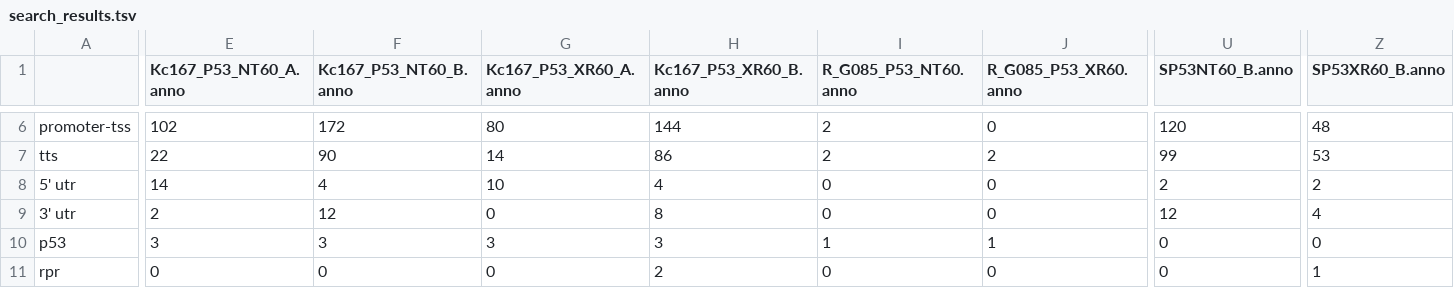
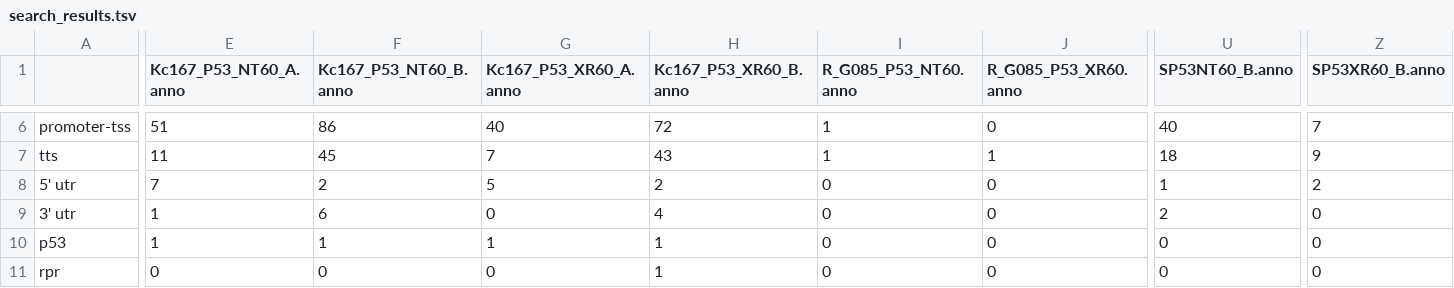
Before and after one commit to f0lie/genes, a TSV file: search_results.tsv, drawn as a sheet; only a part is shown, gaps mark what is left out; the diff covers the shown part only; the diff names each change by its address in the sheet, - before the commit and + after, or states it on an @@ line.

```diff
--- a/search_results.tsv
+++ b/search_results.tsv
-E6 (Kc167_P53_NT60_A.anno): 102
+E6 (Kc167_P53_NT60_A.anno): 51
-F6 (Kc167_P53_NT60_B.anno): 172
+F6 (Kc167_P53_NT60_B.anno): 86
-G6 (Kc167_P53_XR60_A.anno): 80
+G6 (Kc167_P53_XR60_A.anno): 40
-H6 (Kc167_P53_XR60_B.anno): 144
+H6 (Kc167_P53_XR60_B.anno): 72
-I6:I7 (R_G085_P53_NT60.anno): 2
+I6:I7 (R_G085_P53_NT60.anno): 1
-U6 (SP53NT60_B.anno): 120
+U6 (SP53NT60_B.anno): 40
-Z6 (SP53XR60_B.anno): 48
+Z6 (SP53XR60_B.anno): 7
-E7 (Kc167_P53_NT60_A.anno): 22
+E7 (Kc167_P53_NT60_A.anno): 11
-F7 (Kc167_P53_NT60_B.anno): 90
+F7 (Kc167_P53_NT60_B.anno): 45
-G7 (Kc167_P53_XR60_A.anno): 14
+G7 (Kc167_P53_XR60_A.anno): 7
-H7 (Kc167_P53_XR60_B.anno): 86
+H7 (Kc167_P53_XR60_B.anno): 43
-J7 (R_G085_P53_XR60.anno): 2
+J7 (R_G085_P53_XR60.anno): 1
-U7 (SP53NT60_B.anno): 99
+U7 (SP53NT60_B.anno): 18
-Z7 (SP53XR60_B.anno): 53
+Z7 (SP53XR60_B.anno): 9
-E8 (Kc167_P53_NT60_A.anno): 14
+E8 (Kc167_P53_NT60_A.anno): 7
-F8 (Kc167_P53_NT60_B.anno): 4
+F8 (Kc167_P53_NT60_B.anno): 2
-G8 (Kc167_P53_XR60_A.anno): 10
+G8 (Kc167_P53_XR60_A.anno): 5
-H8 (Kc167_P53_XR60_B.anno): 4
+H8 (Kc167_P53_XR60_B.anno): 2
-U8 (SP53NT60_B.anno): 2
+U8 (SP53NT60_B.anno): 1
-E9 (Kc167_P53_NT60_A.anno): 2
+E9 (Kc167_P53_NT60_A.anno): 1
-F9 (Kc167_P53_NT60_B.anno): 12
+F9 (Kc167_P53_NT60_B.anno): 6
-H9 (Kc167_P53_XR60_B.anno): 8
+H9 (Kc167_P53_XR60_B.anno): 4
-U9 (SP53NT60_B.anno): 12
+U9 (SP53NT60_B.anno): 2
-Z9 (SP53XR60_B.anno): 4
+Z9 (SP53XR60_B.anno): 0
-E10 (Kc167_P53_NT60_A.anno): 3
+E10 (Kc167_P53_NT60_A.anno): 1
-F10 (Kc167_P53_NT60_B.anno): 3
+F10 (Kc167_P53_NT60_B.anno): 1
-G10 (Kc167_P53_XR60_A.anno): 3
+G10 (Kc167_P53_XR60_A.anno): 1
-H10 (Kc167_P53_XR60_B.anno): 3
+H10 (Kc167_P53_XR60_B.anno): 1
-I10 (R_G085_P53_NT60.anno): 1
+I10 (R_G085_P53_NT60.anno): 0
-J10 (R_G085_P53_XR60.anno): 1
+J10 (R_G085_P53_XR60.anno): 0
-H11 (Kc167_P53_XR60_B.anno): 2
+H11 (Kc167_P53_XR60_B.anno): 1
-Z11 (SP53XR60_B.anno): 1
+Z11 (SP53XR60_B.anno): 0
```
Also changed, not shown: 29 edited cells elsewhere in this file, annotation_results.tsv, gene_name_counts.tsv, 10 other files.
